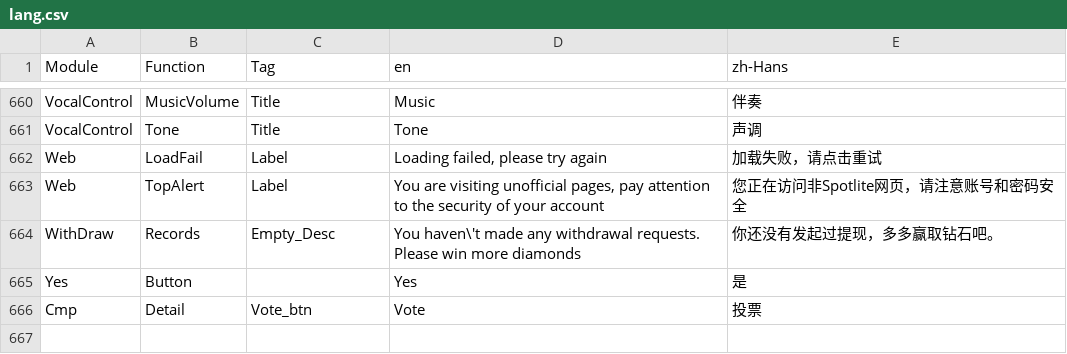
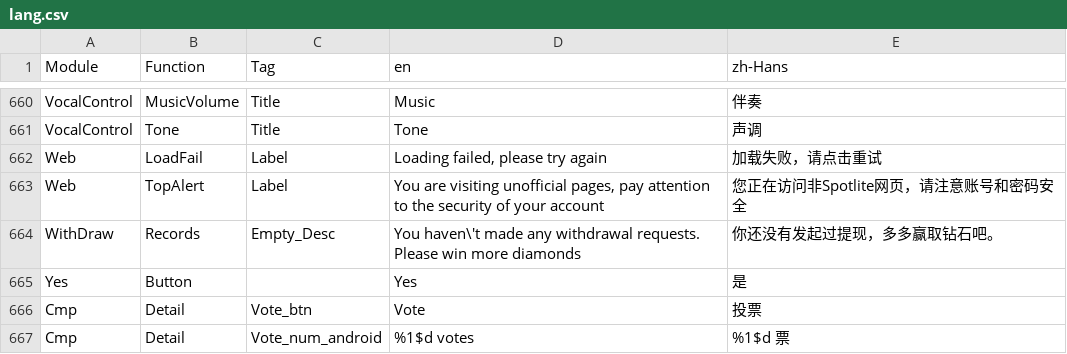
Before and after one commit to samspotlite/translation, a CSV file: lang.csv, drawn as a sheet; only a part is shown, gaps mark what is left out.

Commit message:
新增投票文案2

```diff
--- a/lang.csv
+++ b/lang.csv
@@ -666 +666,2 @@ Yes,Button,,Yes,是
 Cmp,Detail,Vote_btn,Vote,投票
+Cmp,Detail,Vote_num_android,%1$d votes,%1$d 票
```
